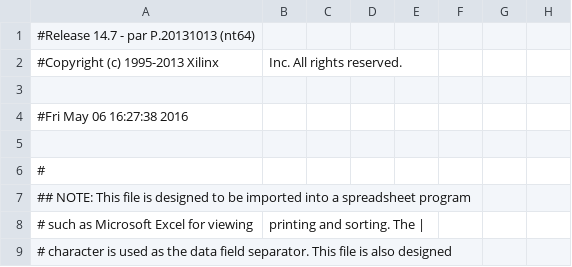
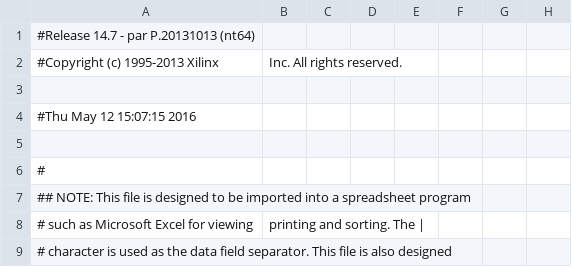
Before and after one commit to WinterYang7/fpga-vanet, a CSV file: fpga-si4463/Total_link/total_link_pad.csv, drawn as a sheet; only a part is shown; the diff names each change by its address in the sheet, - before the commit and + after, or states it on an @@ line.

Commit message:
FPGA: improve spi slave module. Add CRC settings.

```diff
--- a/fpga-si4463/Total_link/total_link_pad.csv
+++ b/fpga-si4463/Total_link/total_link_pad.csv
-A4: #Fri May 06 16:27:38 2016
+A4: #Thu May 12 15:07:15 2016
```
Also changed, not shown: 49 other files.
